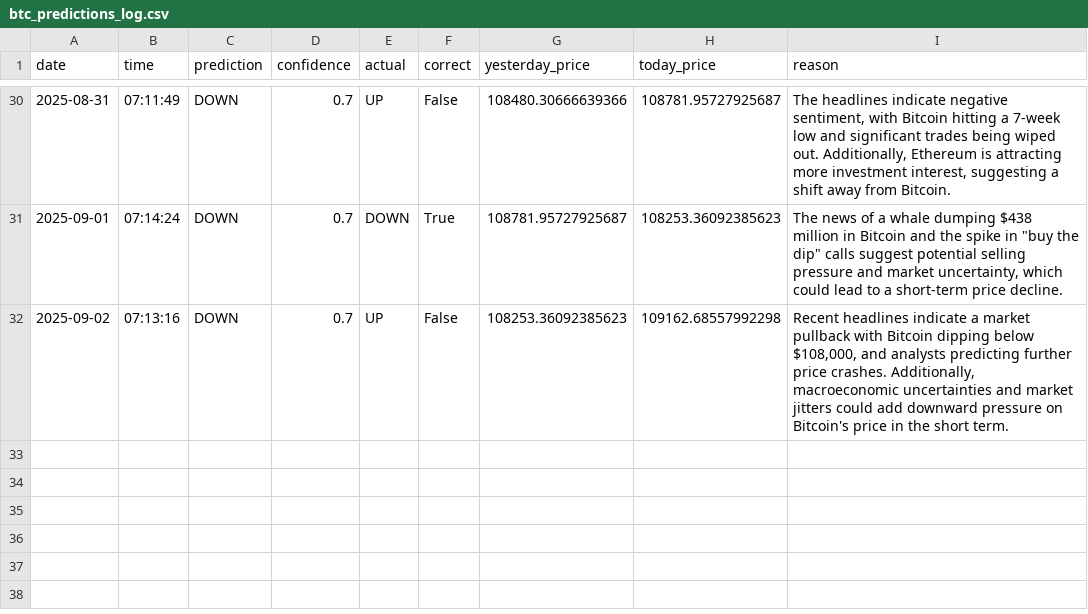
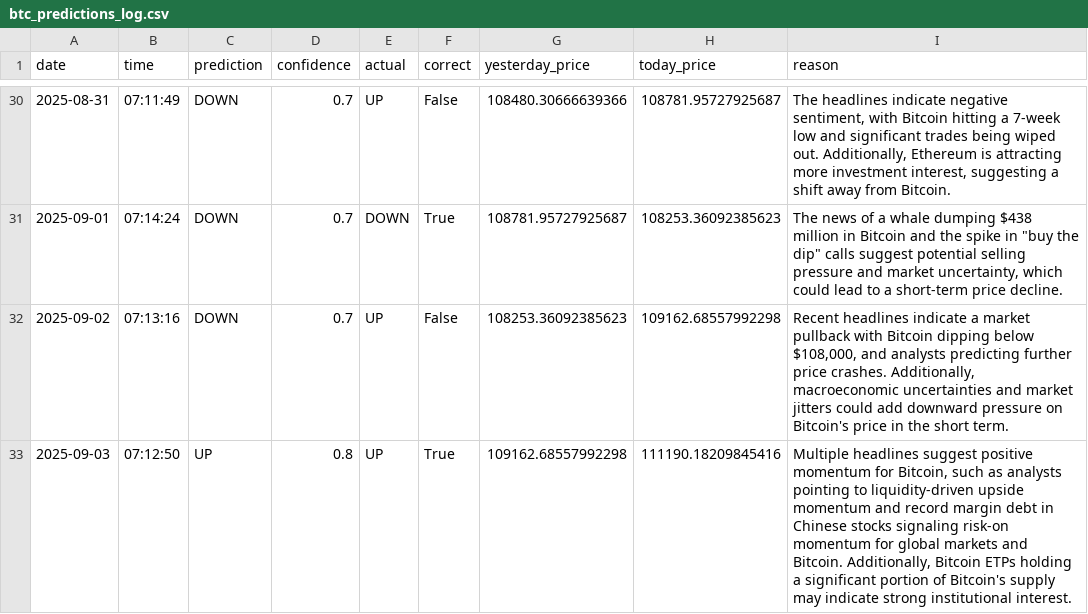
Before and after one commit to phoenixpeak/btc-predictor, a CSV file: btc_predictions_log.csv, drawn as a sheet; only a part is shown, gaps mark what is left out; the diff names each change by its address in the sheet, - before the commit and + after, or states it on an @@ line.

```diff
--- a/btc_predictions_log.csv
+++ b/btc_predictions_log.csv
+row 33: 2025-09-03 | 07:12:50 | UP | 0.8 | UP | True | 109162.68557992298 | 111190.18209845416 | Multiple headlines suggest positive momentum for Bitcoin, such as analysts pointing to liquidity-driven upside momentum and record margin debt in Chinese stocks signaling risk-on momentum for global markets and Bitcoin. Additionally, Bitcoin ETPs holding a significant portion of Bitcoin's supply may indicate strong institutional interest.
```
Also changed, not shown: gold_predictions_log.csv.
